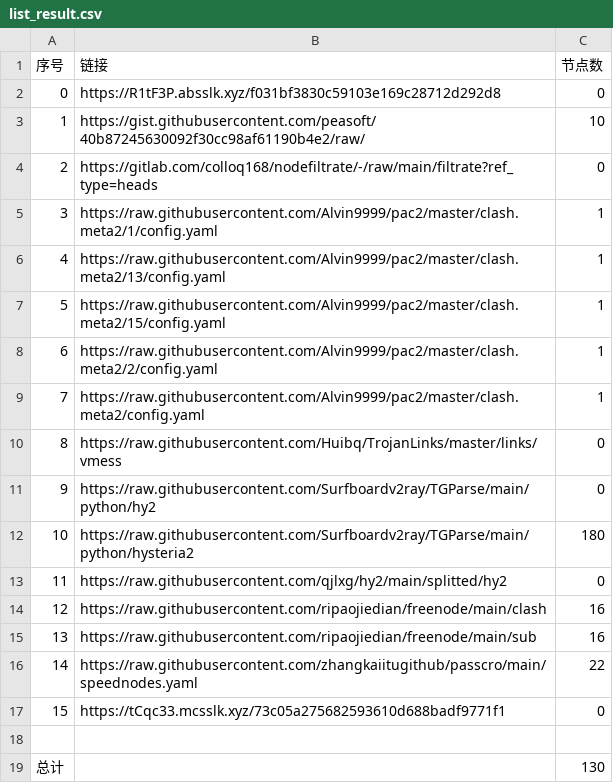
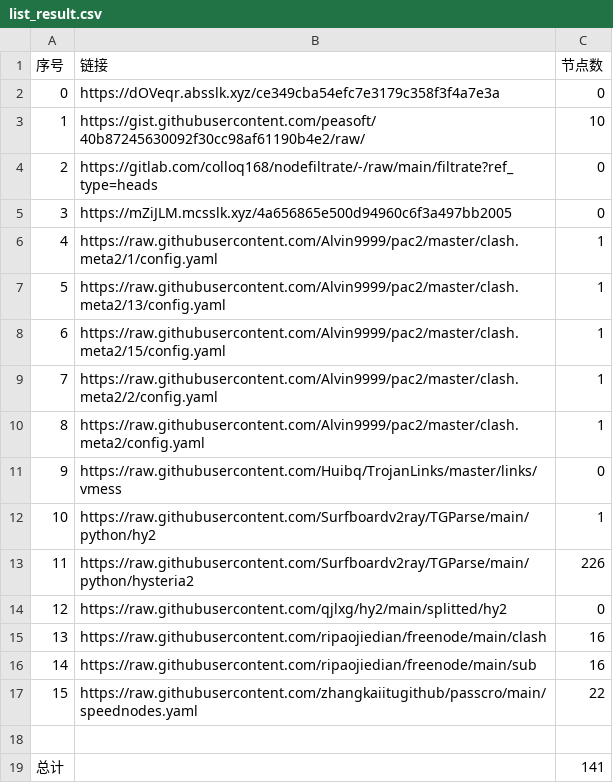
Before and after one commit to 2-civilization/NoMoreWalls, a CSV file: list_result.csv, drawn as a sheet; removed rows and columns are numbered as before the commit, all else as after; the diff names each change by its address in the sheet, - before the commit and + after, or states it on an @@ line.

```diff
--- a/list_result.csv
+++ b/list_result.csv
-B2 (链接): https://R1tF3P.absslk.xyz/f031bf3830c59103e169c28712d292d8
+B2 (链接): https://dOVeqr.absslk.xyz/ce349cba54efc7e3179c358f3f4a7e3a
+row 5: 3 | https://mZiJLM.mcsslk.xyz/4a656865e500d94960c6f3a497bb2005 | 0
@@ column A (序号) renumbered between rows 6 and 17 @@
-C12 (节点数): 0
+C12 (节点数): 1
-C13 (节点数): 180
+C13 (节点数): 226
-row 17: 15 | https://tCqc33.mcsslk.xyz/73c05a275682593610d688badf9771f1 | 0
-C19 (节点数): 130
+C19 (节点数): 141
```
Also changed, not shown: 8 other files.
